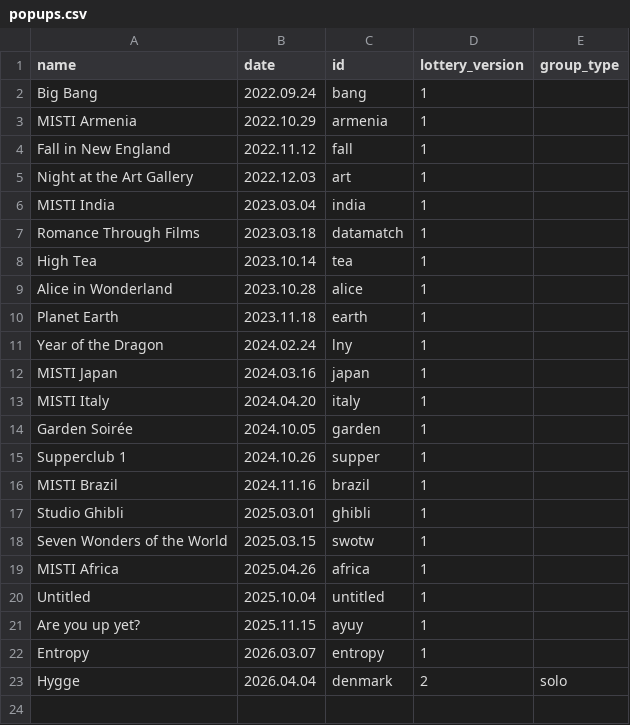
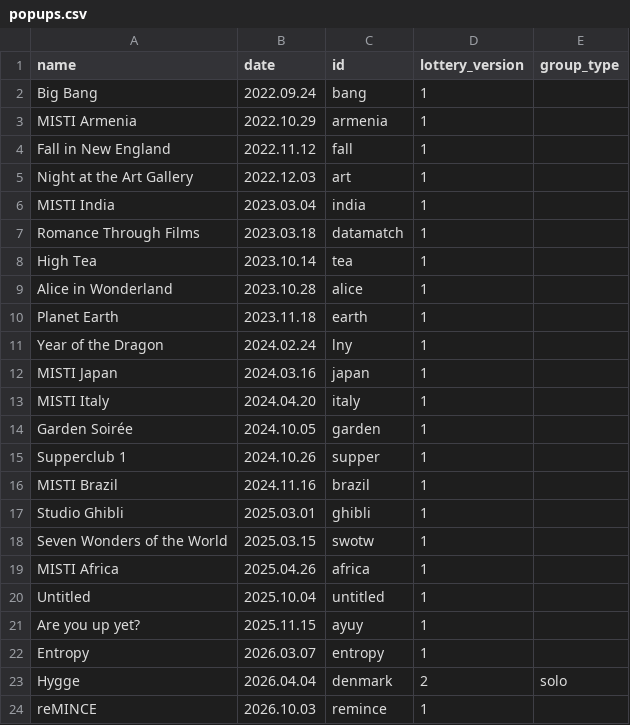
Before and after one commit to gilfordting/mince-lottery, a CSV file: history/popups.csv, drawn as a sheet.

Commit message:
remince

```diff
--- a/history/popups.csv
+++ b/history/popups.csv
@@ -23 +23,2 @@ Entropy,2026.03.07,entropy,1
 Hygge,2026.04.04,denmark,2,solo
+reMINCE,2026.10.03,remince,1
```
Also changed, not shown: history/lottery/bang_lottery.csv, history/lottery/fall_lottery.csv, 8 other files.
